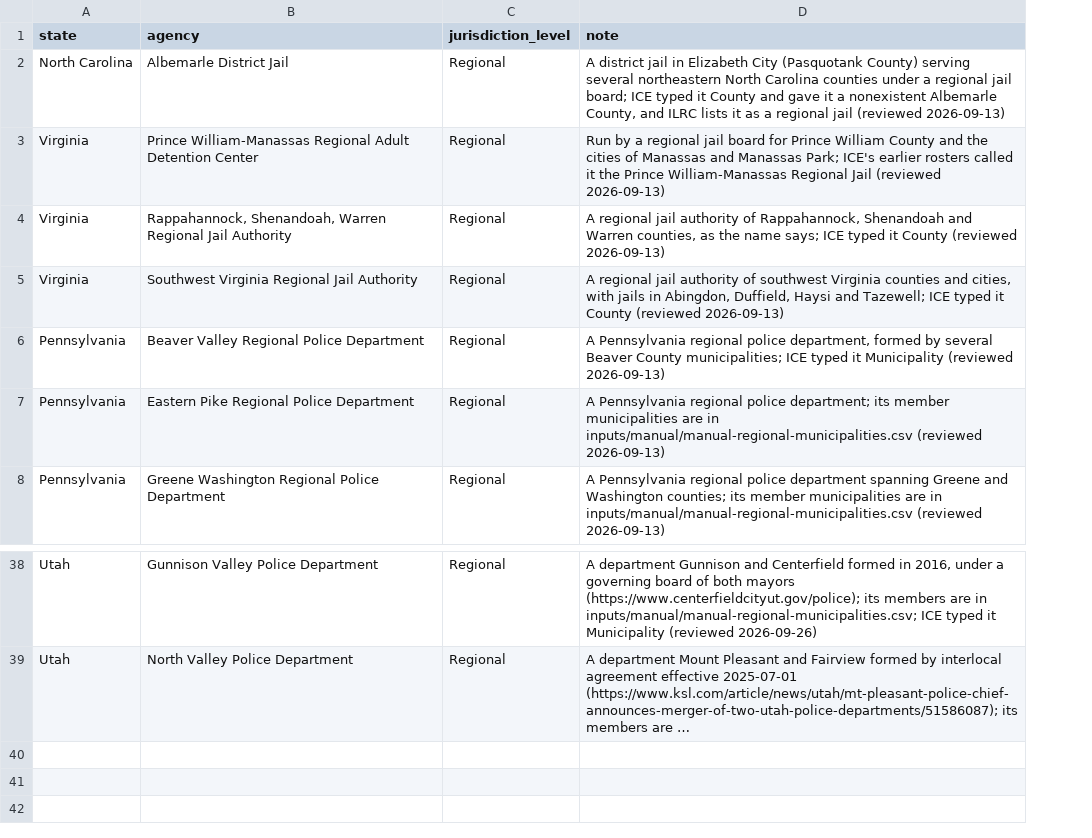
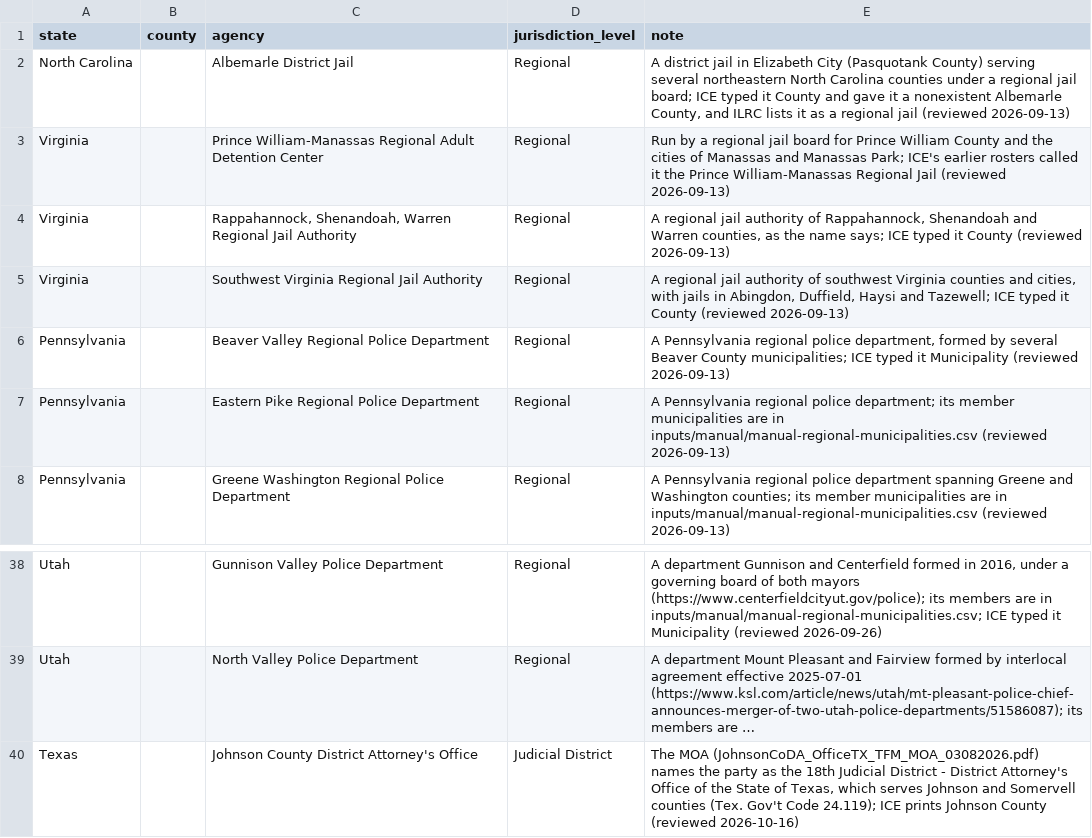
Before and after one commit to deportationdata/ice-287g, a CSV file: inputs/manual/manual-jurisdiction-levels.csv, drawn as a sheet; only a part is shown, gaps mark what is left out; long unchanged cells end in …; the diff names each change by its address in the sheet, - before the commit and + after, or states it on an @@ line.

```diff
--- a/inputs/manual/manual-jurisdiction-levels.csv
+++ b/inputs/manual/manual-jurisdiction-levels.csv
+column B (county), empty
+row 40: Texas |  | Johnson County District Attorney's Office | Judicial District | The MOA (JohnsonCoDA_OfficeTX_TFM_MOA_03082026.pdf) names the party as the 18th Judicial District - District Attorney's Office of the State of Texas, which serves Johnson and Somervell counties (Tex. Gov't Code 24.119); ICE prints Johnson County (reviewed 2026-10-16)
```
Also changed, not shown: inputs/manual/county-name-fixes.csv, inputs/manual/manual-agency-ori.csv, 28 other files.
